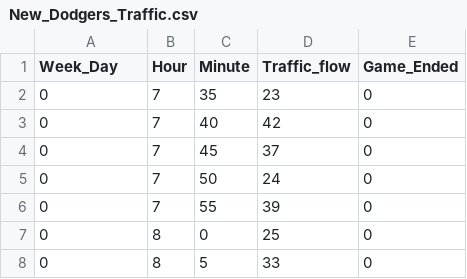
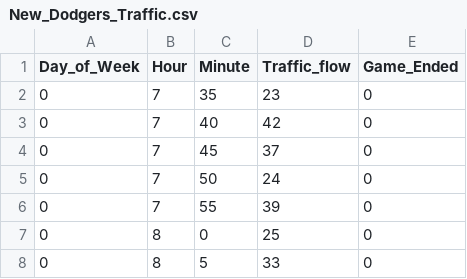
Before and after one commit to nromano2/DS160_Final_Project_NVR_TMM, a CSV file: New_Dodgers_Traffic.csv, drawn as a sheet; only a part is shown.

```diff
--- a/New_Dodgers_Traffic.csv
+++ b/New_Dodgers_Traffic.csv
@@ -1,2 +1,2 @@
-Week_Day,Hour,Minute,Traffic_flow,Game_Ended
+Day_of_Week,Hour,Minute,Traffic_flow,Game_Ended
 0,7,35,23,0
```
Also changed, not shown: Balanced_New_Dodgers_Traffic.csv, 12 other files.
